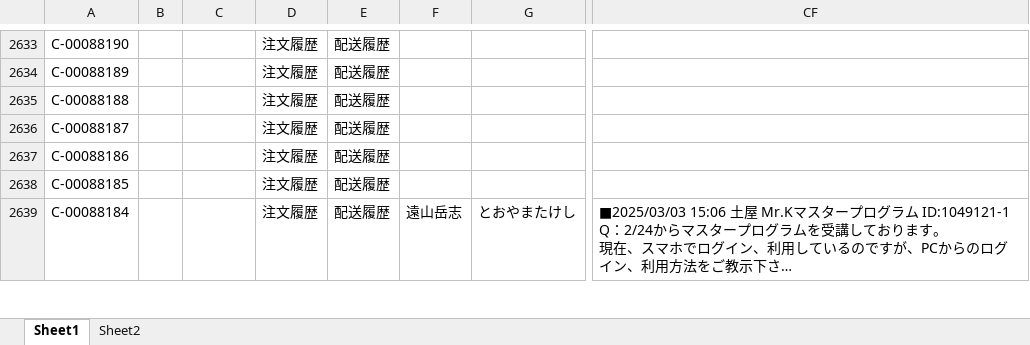
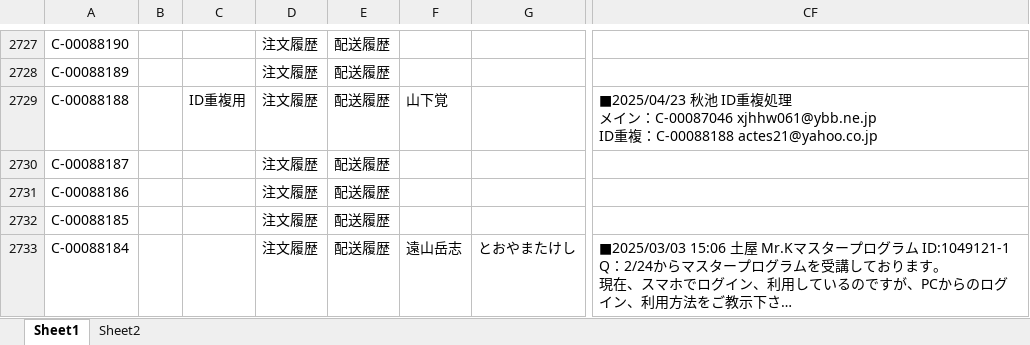
Before and after one commit to resazm/RES, an Excel workbook: 顧客DB.xlsx, sheet Sheet1, drawn as a sheet; only a part is shown, gaps mark what is left out; long unchanged cells end in …; values as stored, in another font and other column widths than the file's, no borders; addresses are those after the commit; ↵ is a line break in a cell; the diff covers the shown part only; the diff names each change by its address in the sheet, - before the commit and + after, or states it on an @@ line.

```diff
--- a/顧客DB.xlsx (sheet Sheet1)
+++ b/顧客DB.xlsx (sheet Sheet1)
-C2729: (empty)
+C2729: ID重複用
-F2729: (empty)
+F2729: 山下覚
-CF2729: (empty)
+CF2729: ■2025/04/23 秋池 ID重複処理 ↵ メイン：C-00087046 xjhhw061@ybb.ne.jp ↵ ID重複：C-00088188 actes21@yahoo.co.jp
```
Also changed, not shown: 94 added rows and 25 edited cells elsewhere in this sheet, ジオコーディング.xlsx, 1 other file.
